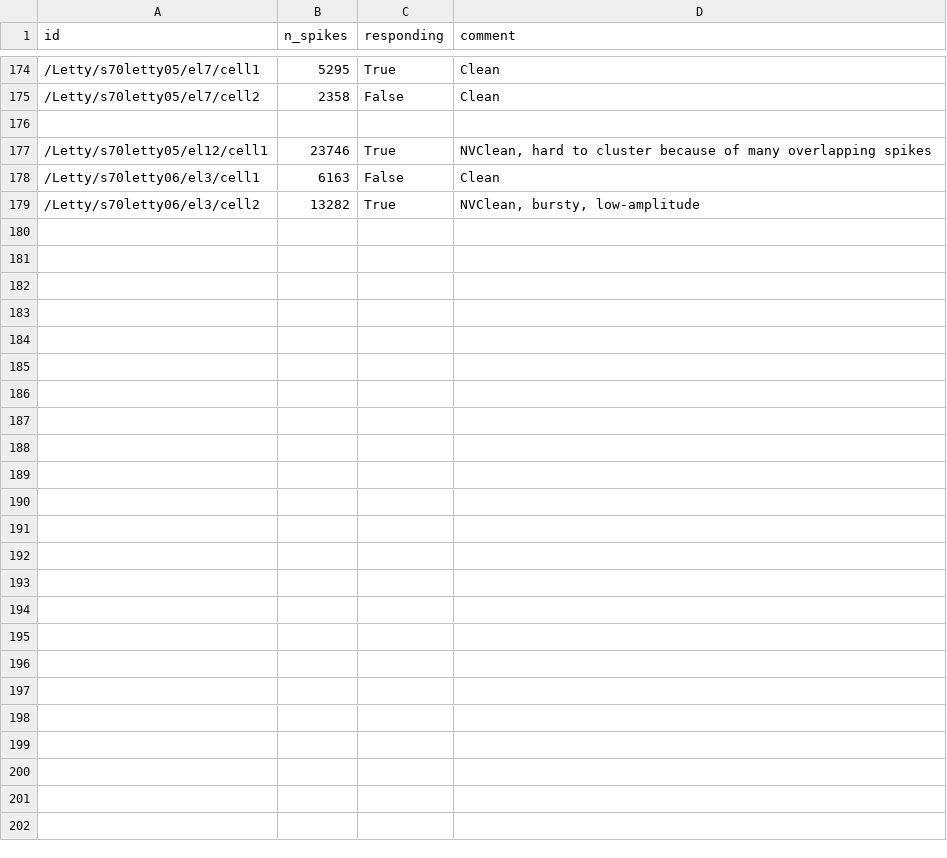
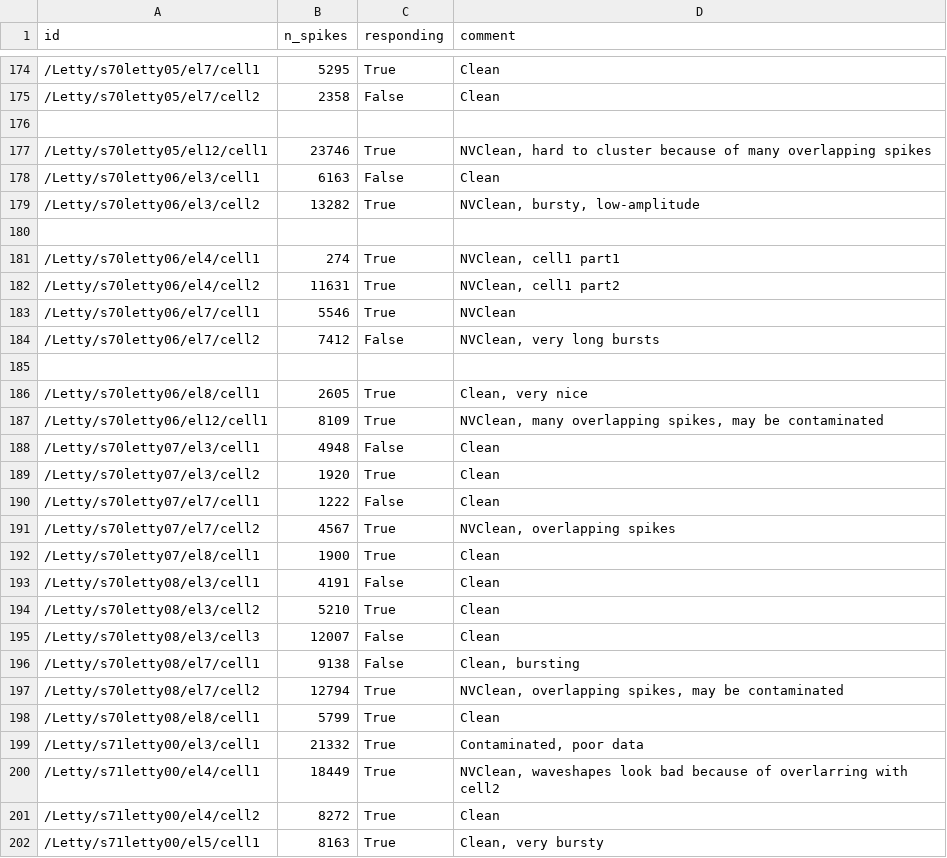
Before and after one commit to btel/meta-data-repo, a CSV file: cell_db.csv, drawn as a sheet; only a part is shown, gaps mark what is left out.

Commit message:
new cells

```diff
--- a/cell_db.csv
+++ b/cell_db.csv
@@ -179 +179,24 @@ id,n_spikes,responding,comment
 /Letty/s70letty06/el3/cell2,13282,True,"NVClean, bursty, low-amplitude"
+
+/Letty/s70letty06/el4/cell1,274,True,"NVClean, cell1 part1"
+/Letty/s70letty06/el4/cell2,11631,True,"NVClean, cell1 part2"
+/Letty/s70letty06/el7/cell1,5546,True,"NVClean"
+/Letty/s70letty06/el7/cell2,7412,False,"NVClean, very long bursts"
+
+/Letty/s70letty06/el8/cell1,2605,True,"Clean, very nice"
+/Letty/s70letty06/el12/cell1,8109,True,"NVClean, many overlapping spikes, may be contaminated"
+/Letty/s70letty07/el3/cell1,4948,False,"Clean"
+/Letty/s70letty07/el3/cell2,1920,True,"Clean"
+/Letty/s70letty07/el7/cell1,1222,False,"Clean"
+/Letty/s70letty07/el7/cell2,4567,True,"NVClean, overlapping spikes"
+/Letty/s70letty07/el8/cell1,1900,True,"Clean"
+/Letty/s70letty08/el3/cell1,4191,False,"Clean"
+/Letty/s70letty08/el3/cell2,5210,True,"Clean"
+/Letty/s70letty08/el3/cell3,12007,False,"Clean"
+/Letty/s70letty08/el7/cell1,9138,False,"Clean, bursting"
+/Letty/s70letty08/el7/cell2,12794,True,"NVClean, overlapping spikes, may be contaminated"
+/Letty/s70letty08/el8/cell1,5799,True,"Clean"
+/Letty/s71letty00/el3/cell1,21332,True,"Contaminated, poor data"
+/Letty/s71letty00/el4/cell1,18449,True,"NVClean, waveshapes look bad because of overlarring with cell2"
+/Letty/s71letty00/el4/cell2,8272,True,"Clean"
+/Letty/s71letty00/el5/cell1,8163,True,"Clean, very bursty"
```
